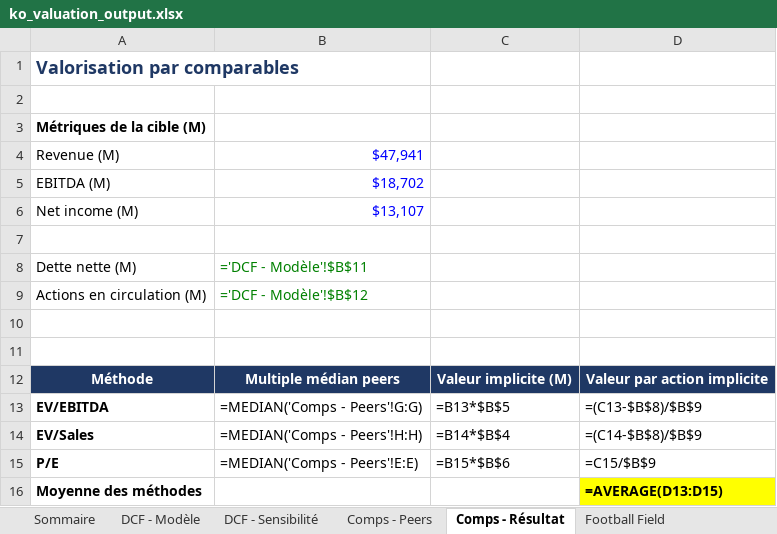
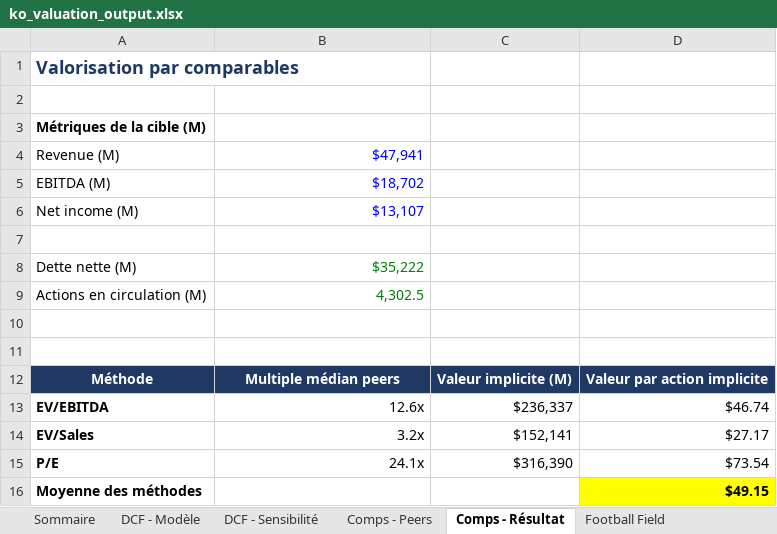
Before and after one commit to eddylaporte/dcf-valuation-toolkit, an Excel workbook: ko_valuation_output.xlsx, sheet Comps - Résultat, drawn as a sheet; values as stored, in another font and other column widths than the file's, no borders; formulas without a stored value are shown as written; the diff names each change by its address in the sheet, - before the commit and + after, or states it on an @@ line.

```diff
--- a/ko_valuation_output.xlsx (sheet Comps - Résultat)
+++ b/ko_valuation_output.xlsx (sheet Comps - Résultat)
-B8: ='DCF - Modèle'!$B$11
+B8: $35,222
-B9: ='DCF - Modèle'!$B$12
+B9: 4,302.5
-B13: =MEDIAN('Comps - Peers'!G:G)
+B13: 12.6x
-C13: =B13*$B$5
+C13: $236,337
-D13: =(C13-$B$8)/$B$9
+D13: $46.74
-B14: =MEDIAN('Comps - Peers'!H:H)
+B14: 3.2x
-C14: =B14*$B$4
+C14: $152,141
-D14: =(C14-$B$8)/$B$9
+D14: $27.17
-B15: =MEDIAN('Comps - Peers'!E:E)
+B15: 24.1x
-C15: =B15*$B$6
+C15: $316,390
-D15: =C15/$B$9
+D15: $73.54
-D16: =AVERAGE(D13:D15)
+D16: $49.15
```
Also changed, not shown: sheet DCF - Modèle, sheet DCF - Sensibilité, sheet Sommaire, sheet Football Field, charts or pictures, mcd_valuation_output.xlsx.
